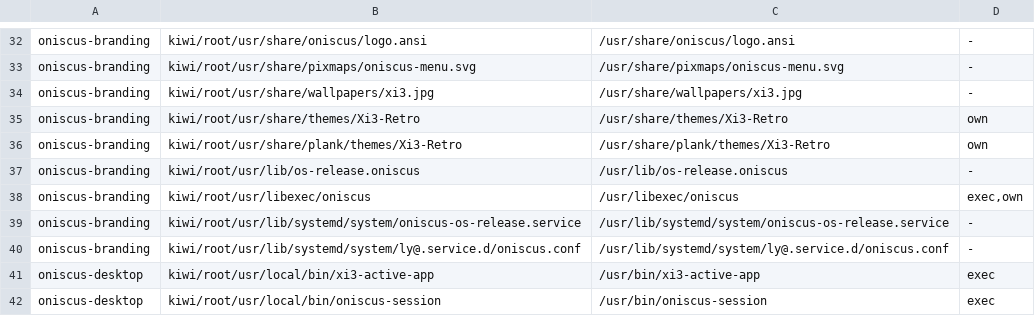
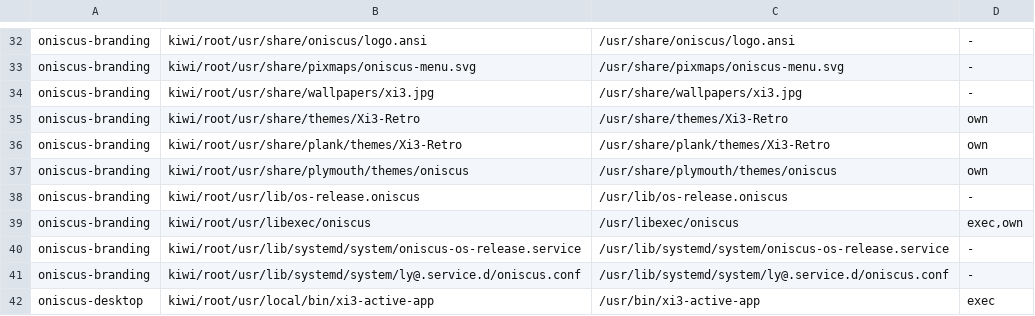
Before and after one commit to arthurcvieira/oniscus, a TSV file: packaging/manifest.tsv, drawn as a sheet; only a part is shown, gaps mark what is left out; the shorter side is filled out with more unchanged rows; the diff names each change by its address in the sheet, - before the commit and + after, or states it on an @@ line.

```diff
--- a/packaging/manifest.tsv
+++ b/packaging/manifest.tsv
+row 37: oniscus-branding | kiwi/root/usr/share/plymouth/themes/oniscus | /usr/share/plymouth/themes/oniscus | own
```
Also changed, not shown: 13 other files.
